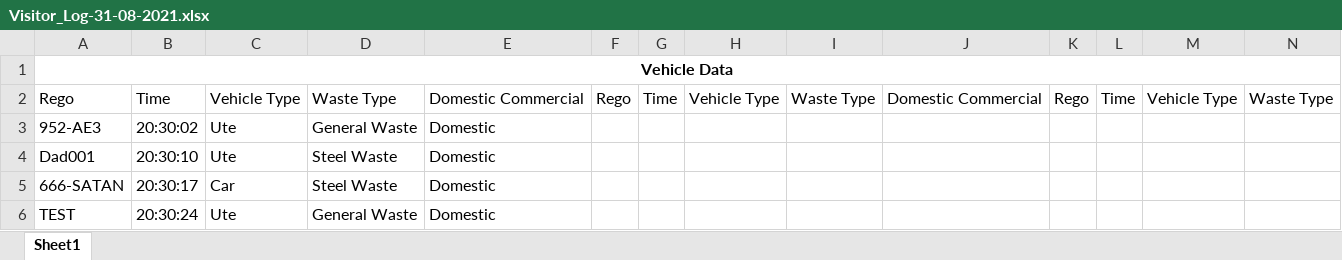
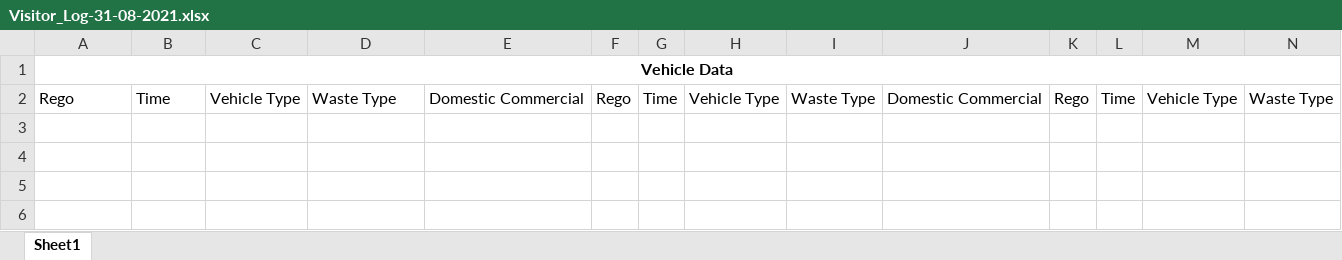
Before and after one commit to AB49K/Dump-Manager, an Excel workbook: reports/Visitor_Log-31-08-2021.xlsx, sheet Sheet1, drawn as a sheet; only a part is shown; values as stored, in another font and other column widths than the file's, no borders; rows hold the shown columns only; the diff names each change by its address in the sheet, - before the commit and + after, or states it on an @@ line.

```diff
--- a/reports/Visitor_Log-31-08-2021.xlsx (sheet Sheet1)
+++ b/reports/Visitor_Log-31-08-2021.xlsx (sheet Sheet1)
-row 3: 952-AE3 | 20:30:02 | Ute | General Waste | Domestic
-row 4: Dad001 | 20:30:10 | Ute | Steel Waste | Domestic
-row 5: 666-SATAN | 20:30:17 | Car | Steel Waste | Domestic
-row 6: TEST | 20:30:24 | Ute | General Waste | Domestic
```
Also changed, not shown: 7 other files.
